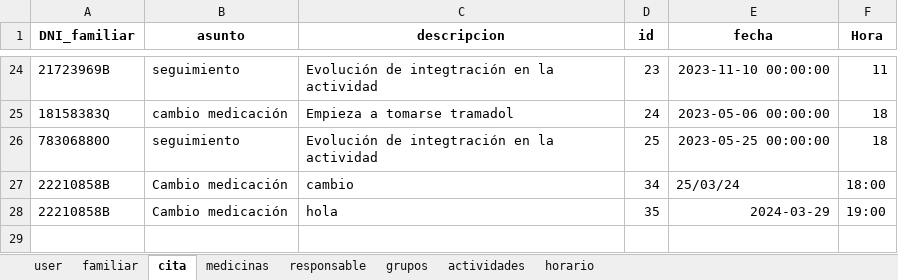
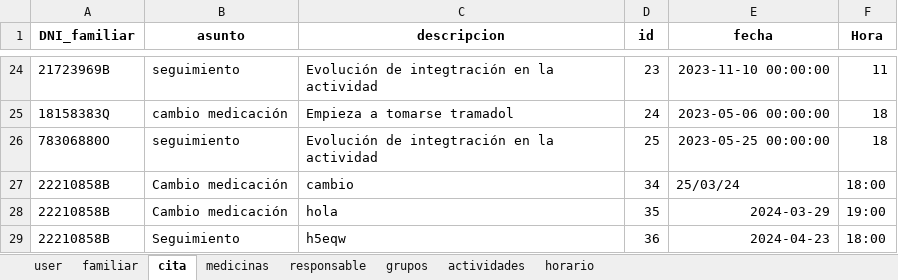
Before and after one commit to closecarefundation/PY-to-APK, an Excel workbook: closecare.xlsx, sheet cita, drawn as a sheet; only a part is shown, gaps mark what is left out; values as stored, in another font and other column widths than the file's, no borders; the diff names each change by its address in the sheet, - before the commit and + after, or states it on an @@ line.

Commit message:
Guardar cita

```diff
--- a/closecare.xlsx (sheet cita)
+++ b/closecare.xlsx (sheet cita)
+row 29: 22210858B | Seguimiento | h5eqw | 36 | 2024-04-23 | 18:00
```
